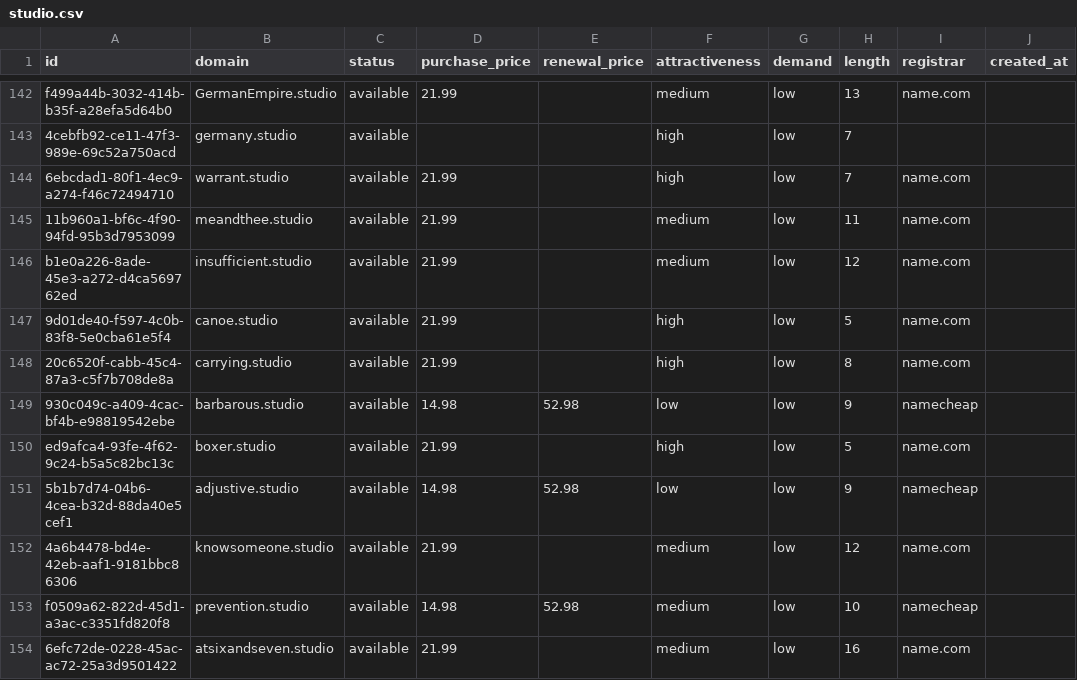
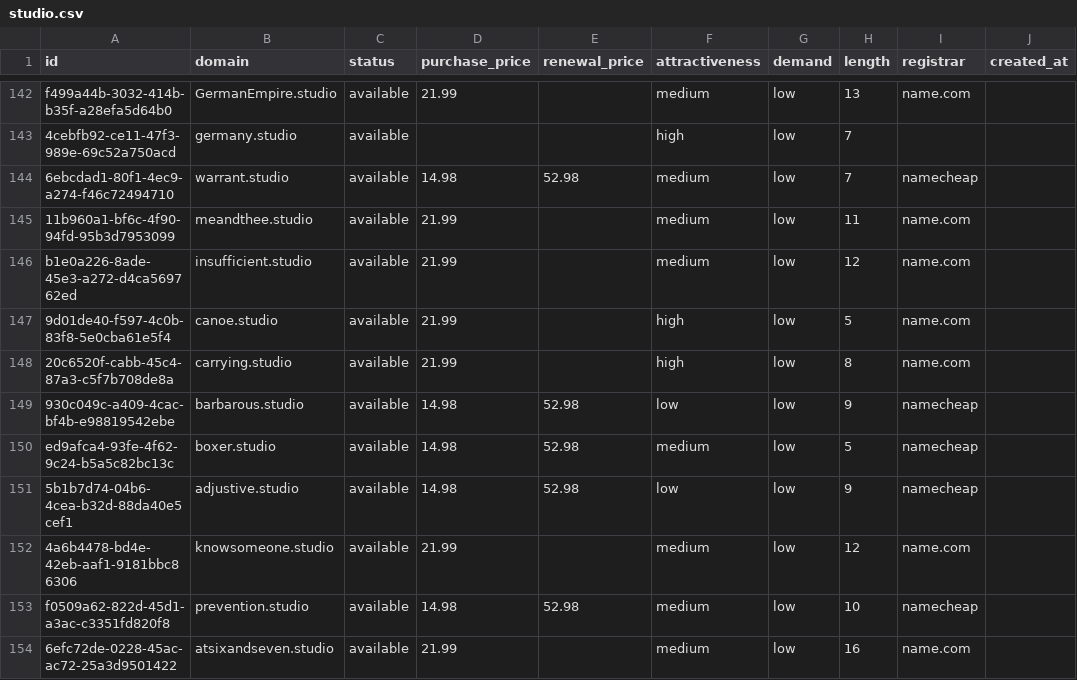
Before and after one commit to UniqueDomains/studio-oneword-domains, a CSV file: studio.csv, drawn as a sheet; only a part is shown, gaps mark what is left out; the diff names each change by its address in the sheet, - before the commit and + after, or states it on an @@ line.

Commit message:
Domains update

```diff
--- a/studio.csv
+++ b/studio.csv
-D144 (purchase_price): 21.99
+D144 (purchase_price): 14.98
-E144 (renewal_price): (empty)
+E144 (renewal_price): 52.98
-F144 (attractiveness): high
+F144 (attractiveness): medium
-I144 (registrar): name.com
+I144 (registrar): namecheap
-D150 (purchase_price): 21.99
+D150 (purchase_price): 14.98
-E150 (renewal_price): (empty)
+E150 (renewal_price): 52.98
-F150 (attractiveness): high
+F150 (attractiveness): medium
-I150 (registrar): name.com
+I150 (registrar): namecheap
```
Also changed, not shown: 4 other files.
